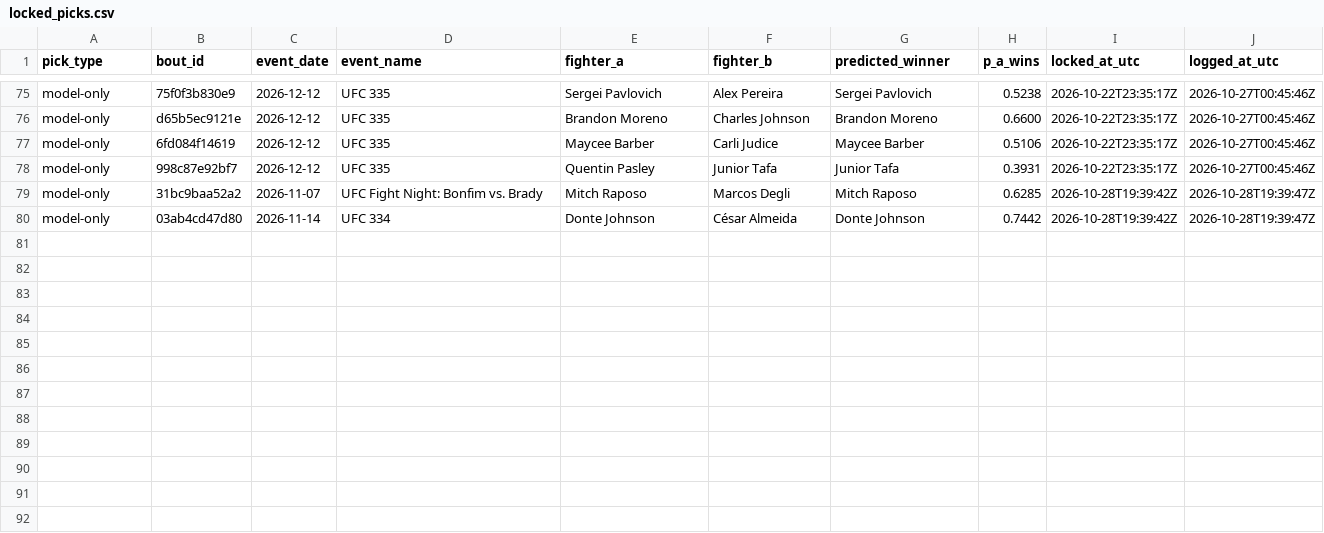
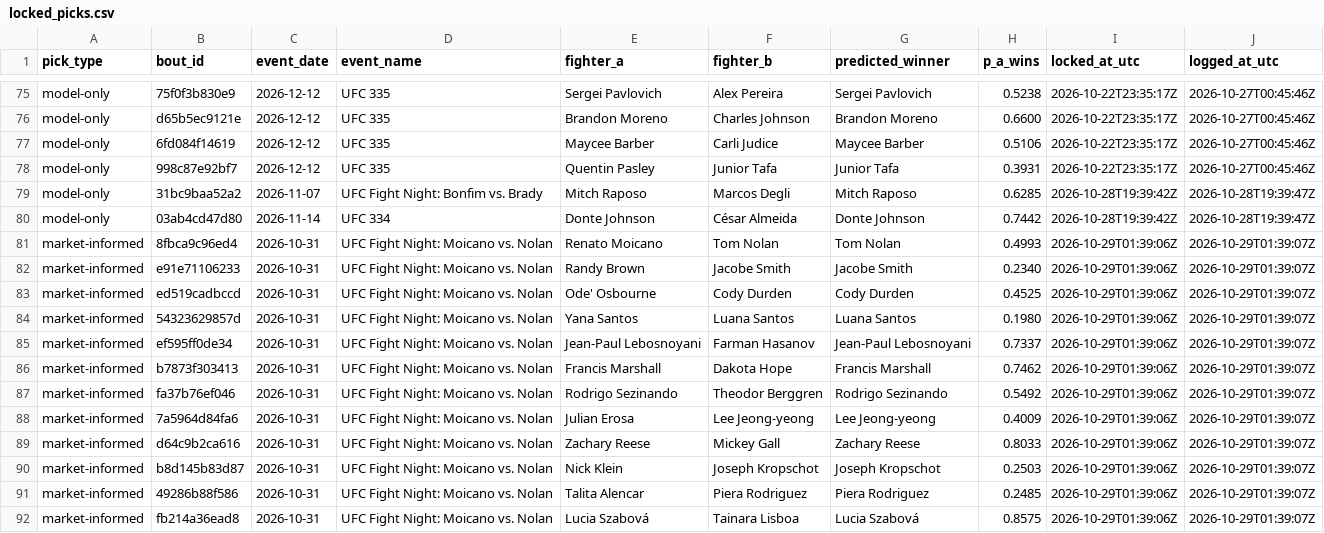
Before and after one commit to slixz7/ufc-project, a CSV file: picks_log/locked_picks.csv, drawn as a sheet; only a part is shown, gaps mark what is left out.

```diff
--- a/picks_log/locked_picks.csv
+++ b/picks_log/locked_picks.csv
@@ -80 +80,13 @@ model-only,31bc9baa52a2,2026-11-07,UFC Fight Night: Bonfim vs. Brady,Mitch Rapos
 model-only,03ab4cd47d80,2026-11-14,UFC 334,Donte Johnson,César Almeida,Donte Johnson,0.7442,2026-10-28T19:39:42Z,2026-10-28T19:39:47Z
+market-informed,8fbca9c96ed4,2026-10-31,UFC Fight Night: Moicano vs. Nolan,Renato Moicano,Tom Nolan,Tom Nolan,0.4993,2026-10-29T01:39:06Z,2026-10-29T01:39:07Z
+market-informed,e91e71106233,2026-10-31,UFC Fight Night: Moicano vs. Nolan,Randy Brown,Jacobe Smith,Jacobe Smith,0.2340,2026-10-29T01:39:06Z,2026-10-29T01:39:07Z
+market-informed,ed519cadbccd,2026-10-31,UFC Fight Night: Moicano vs. Nolan,Ode' Osbourne,Cody Durden,Cody Durden,0.4525,2026-10-29T01:39:06Z,2026-10-29T01:39:07Z
+market-informed,54323629857d,2026-10-31,UFC Fight Night: Moicano vs. Nolan,Yana Santos,Luana Santos,Luana Santos,0.1980,2026-10-29T01:39:06Z,2026-10-29T01:39:07Z
+market-informed,ef595ff0de34,2026-10-31,UFC Fight Night: Moicano vs. Nolan,Jean-Paul Lebosnoyani,Farman Hasanov,Jean-Paul Lebosnoyani,0.7337,2026-10-29T01:39:06Z,2026-10-29T01:39:07Z
+market-informed,b7873f303413,2026-10-31,UFC Fight Night: Moicano vs. Nolan,Francis Marshall,Dakota Hope,Francis Marshall,0.7462,2026-10-29T01:39:06Z,2026-10-29T01:39:07Z
+market-informed,fa37b76ef046,2026-10-31,UFC Fight Night: Moicano vs. Nolan,Rodrigo Sezinando,Theodor Berggren,Rodrigo Sezinando,0.5492,2026-10-29T01:39:06Z,2026-10-29T01:39:07Z
+market-informed,7a5964d84fa6,2026-10-31,UFC Fight Night: Moicano vs. Nolan,Julian Erosa,Lee Jeong-yeong,Lee Jeong-yeong,0.4009,2026-10-29T01:39:06Z,2026-10-29T01:39:07Z
+market-informed,d64c9b2ca616,2026-10-31,UFC Fight Night: Moicano vs. Nolan,Zachary Reese,Mickey Gall,Zachary Reese,0.8033,2026-10-29T01:39:06Z,2026-10-29T01:39:07Z
+market-informed,b8d145b83d87,2026-10-31,UFC Fight Night: Moicano vs. Nolan,Nick Klein,Joseph Kropschot,Joseph Kropschot,0.2503,2026-10-29T01:39:06Z,2026-10-29T01:39:07Z
+market-informed,49286b88f586,2026-10-31,UFC Fight Night: Moicano vs. Nolan,Talita Alencar,Piera Rodriguez,Piera Rodriguez,0.2485,2026-10-29T01:39:06Z,2026-10-29T01:39:07Z
+market-informed,fb214a36ead8,2026-10-31,UFC Fight Night: Moicano vs. Nolan,Lucia Szabová,Tainara Lisboa,Lucia Szabová,0.8575,2026-10-29T01:39:06Z,2026-10-29T01:39:07Z
```
